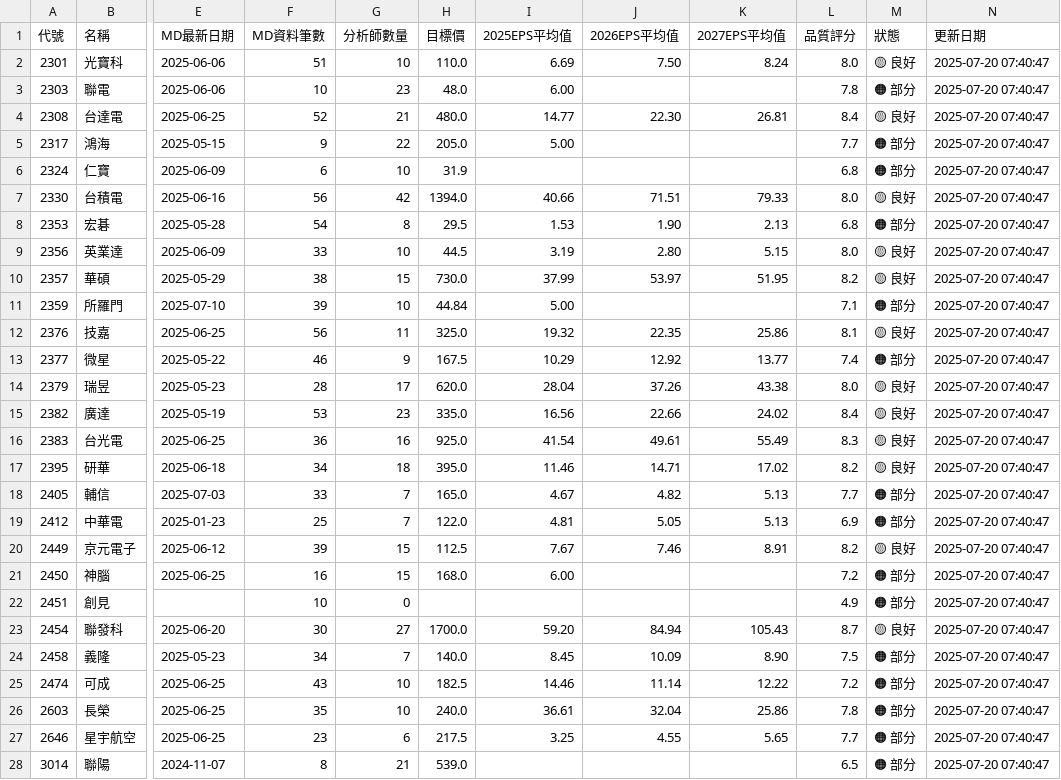
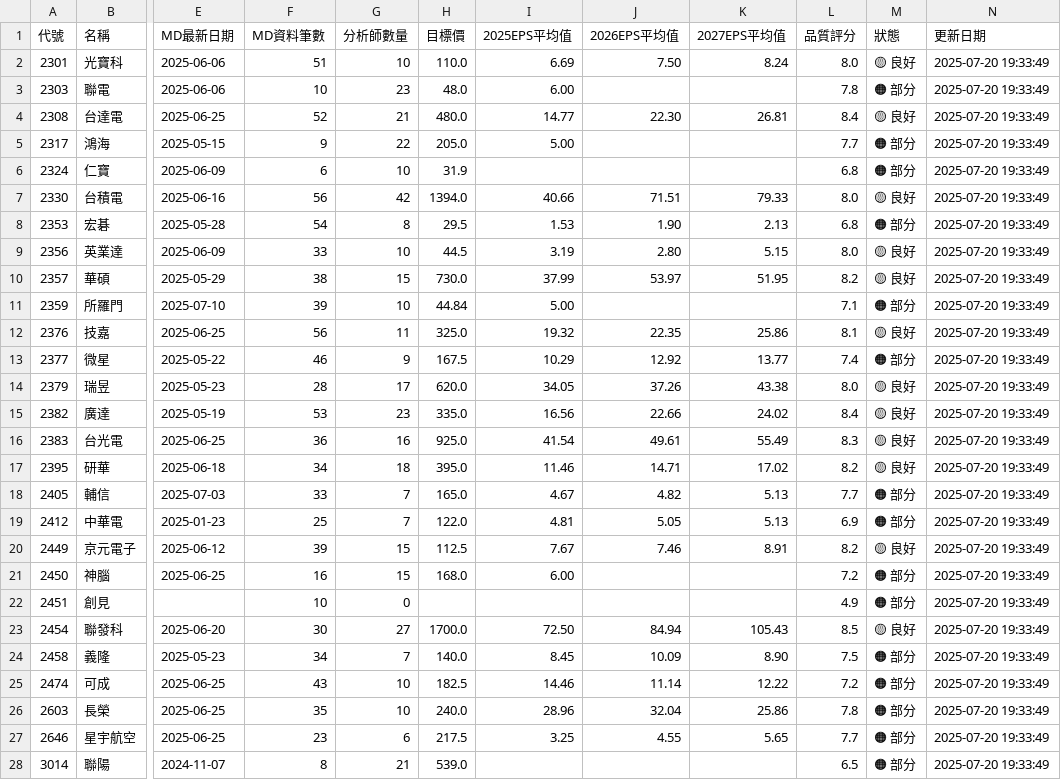
Before and after one commit to wenchiehlee/GoogleSearch, a CSV file: data/reports/portfolio_summary_latest.csv, drawn as a sheet; only a part is shown, gaps mark what is left out; the diff covers the shown part only; the diff names each change by its address in the sheet, - before the commit and + after, or states it on an @@ line.

```diff
--- a/data/reports/portfolio_summary_latest.csv
+++ b/data/reports/portfolio_summary_latest.csv
-N2:N28 (更新日期): 2025-07-20 07:40:47
+N2:N28 (更新日期): 2025-07-20 19:33:49
-I14 (2025EPS平均值): 28.04
+I14 (2025EPS平均值): 34.05
-I23 (2025EPS平均值): 59.20
+I23 (2025EPS平均值): 72.50
-L23 (品質評分): 8.7
+L23 (品質評分): 8.5
-I26 (2025EPS平均值): 36.61
+I26 (2025EPS平均值): 28.96
```
Also changed, not shown: 35 edited cells elsewhere in this file, data/reports/detailed_report_latest.csv, data/reports/validation_summary_latest.csv, 5 other files.
